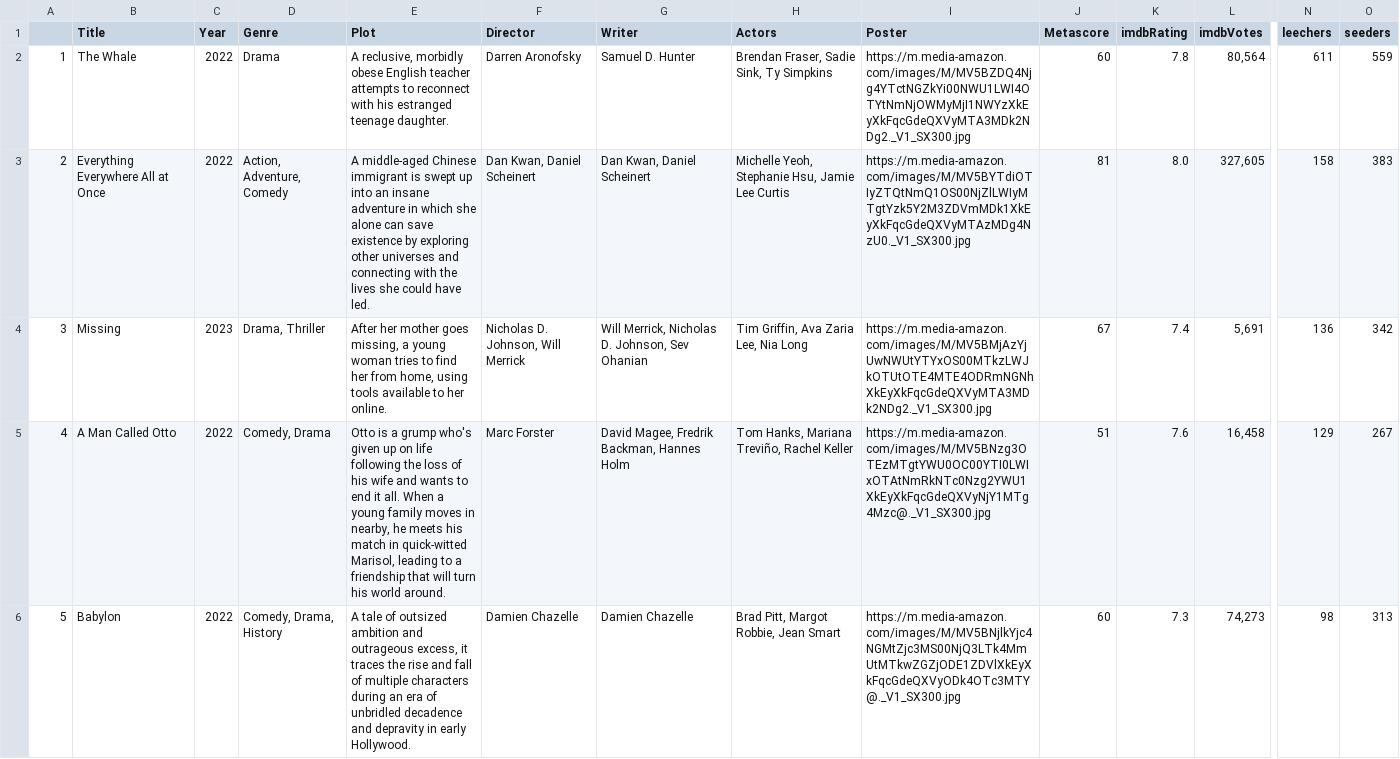
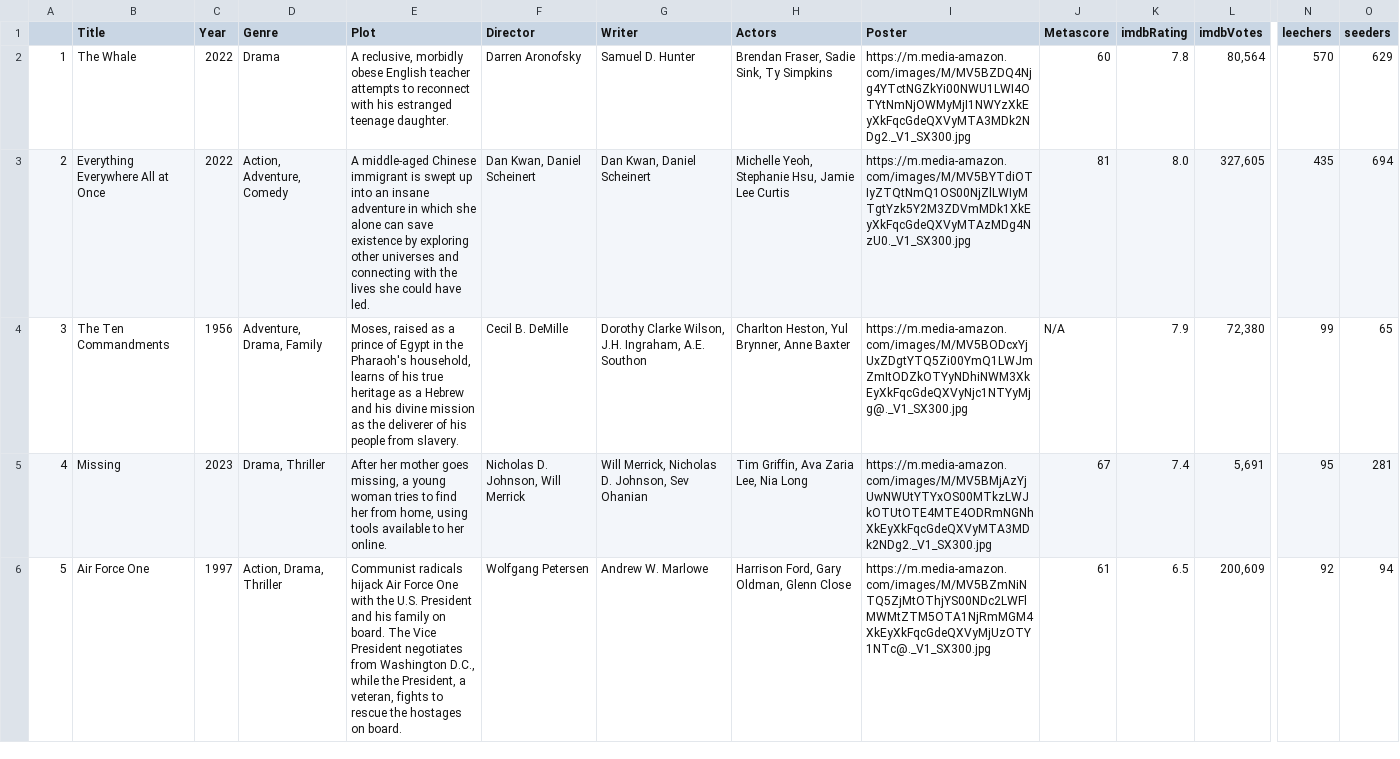
Before and after one commit to ErezWeiss1/Trending_Movies, a CSV file: data/movie_list.csv, drawn as a sheet; only a part is shown, gaps mark what is left out; removed rows and columns are numbered as before the commit, all else as after; rows hold the shown columns only; the diff covers the shown part only; the diff names each change by its address in the sheet, - before the commit and + after, or states it on an @@ line.

```diff
--- a/data/movie_list.csv
+++ b/data/movie_list.csv
-N2 (leechers): 611
+N2 (leechers): 570
-O2 (seeders): 559
+O2 (seeders): 629
-N3 (leechers): 158
+N3 (leechers): 435
-O3 (seeders): 383
+O3 (seeders): 694
+row 4: 3 | The Ten Commandments | 1956 | Adventure, Drama, Family | Moses, raised as a prince of Egypt in the Pharaoh's household, learns of his true heritage as a Hebrew and his divine mission as the deliverer of his people from slavery. | Cecil B. DeMille | Dorothy Clarke Wilson, J.H. Ingraham, A.E. Southon | Charlton Heston, Yul Brynner, Anne Baxter | https://m.media-amazon.com/images/M/MV5BODcxYjUxZDgtYTQ5Zi00YmQ1LWJmZmItODZkOTYyNDhiNWM3XkEyXkFqcGdeQXVyNjc1NTYyMjg@._V1_SX300.jpg | N/A | 7.9 | 72,380 | 99 | 65
-A5: 3
+A5: 4
-N5 (leechers): 136
+N5 (leechers): 95
-O5 (seeders): 342
+O5 (seeders): 281
-row 5: 4 | A Man Called Otto | 2022 | Comedy, Drama | Otto is a grump who's given up on life following the loss of his wife and wants to end it all. When a young family moves in nearby, he meets his match in quick-witted Marisol, leading to a friendship that will turn his world around. | Marc Forster | David Magee, Fredrik Backman, Hannes Holm | Tom Hanks, Mariana Treviño, Rachel Keller | https://m.media-amazon.com/images/M/MV5BNzg3OTEzMTgtYWU0OC00YTI0LWIxOTAtNmRkNTc0Nzg2YWU1XkEyXkFqcGdeQXVyNjY1MTg4Mzc@._V1_SX300.jpg | 51 | 7.6 | 16,458 | 129 | 267
-B6 (Title): Babylon
+B6 (Title): Air Force One
-C6 (Year): 2022
+C6 (Year): 1997
-D6 (Genre): Comedy, Drama, History
+D6 (Genre): Action, Drama, Thriller
-E6 (Plot): A tale of outsized ambition and outrageous excess, it traces the rise and fall of multiple characters during an era of unbridled decadence and depravity in early Hollywood.
+E6 (Plot): Communist radicals hijack Air Force One with the U.S. President and his family on board. The Vice President negotiates from Washington D.C., while the President, a veteran, fights to rescue the hostages on board.
-F6 (Director): Damien Chazelle
+F6 (Director): Wolfgang Petersen
-G6 (Writer): Damien Chazelle
+G6 (Writer): Andrew W. Marlowe
-H6 (Actors): Brad Pitt, Margot Robbie, Jean Smart
+H6 (Actors): Harrison Ford, Gary Oldman, Glenn Close
-I6 (Poster): https://m.media-amazon.com/images/M/MV5BNjlkYjc4NGMtZjc3MS00NjQ3LTk4MmUtMTkwZGZjODE1ZDVlXkEyXkFqcGdeQXVyODk4OTc3MTY@._V1_SX300.jpg
+I6 (Poster): https://m.media-amazon.com/images/M/MV5BZmNiNTQ5ZjMtOThjYS00NDc2LWFlMWMtZTM5OTA1NjRmMGM4XkEyXkFqcGdeQXVyMjUzOTY1NTc@._V1_SX300.jpg
-J6 (Metascore): 60
+J6 (Metascore): 61
-K6 (imdbRating): 7.3
+K6 (imdbRating): 6.5
-L6 (imdbVotes): 74,273
+L6 (imdbVotes): 200,609
-N6 (leechers): 98
+N6 (leechers): 92
-O6 (seeders): 313
+O6 (seeders): 94
```
Also changed, not shown: 44 edited cells elsewhere in this file, 1 other file.
